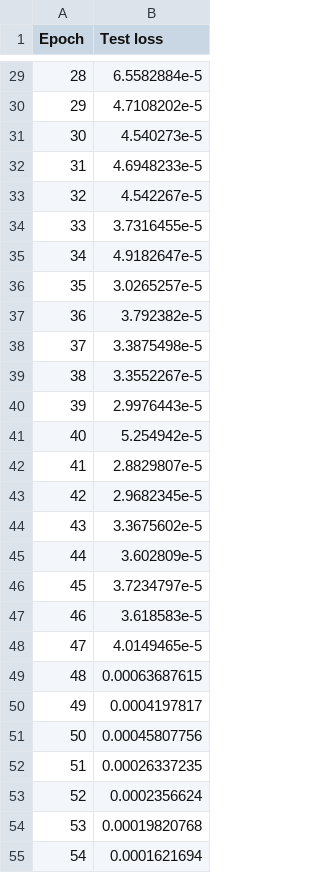
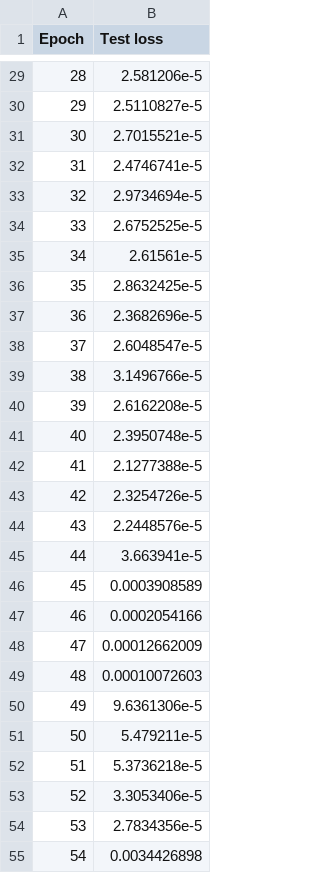
Before and after one commit to marcsgil/structured_light_tomography, a CSV file: Tomography/TrainingLogs/log.csv, drawn as a sheet; only a part is shown, gaps mark what is left out; the diff covers the shown part only.

```diff
--- a/Tomography/TrainingLogs/log.csv
+++ b/Tomography/TrainingLogs/log.csv
@@ -29,27 +29,27 @@ Epoch, Test loss
-28, 6.5582884e-5
-29, 4.7108202e-5
-30, 4.540273e-5
-31, 4.6948233e-5
-32, 4.542267e-5
-33, 3.7316455e-5
-34, 4.9182647e-5
-35, 3.0265257e-5
-36, 3.792382e-5
-37, 3.3875498e-5
-38, 3.3552267e-5
-39, 2.9976443e-5
-40, 5.254942e-5
-41, 2.8829807e-5
-42, 2.9682345e-5
-43, 3.3675602e-5
-44, 3.602809e-5
-45, 3.7234797e-5
-46, 3.618583e-5
-47, 4.0149465e-5
-48, 0.00063687615
-49, 0.0004197817
-50, 0.00045807756
-51, 0.00026337235
-52, 0.0002356624
-53, 0.00019820768
-54, 0.0001621694
+28, 2.581206e-5
+29, 2.5110827e-5
+30, 2.7015521e-5
+31, 2.4746741e-5
+32, 2.9734694e-5
+33, 2.6752525e-5
+34, 2.61561e-5
+35, 2.8632425e-5
+36, 2.3682696e-5
+37, 2.6048547e-5
+38, 3.1496766e-5
+39, 2.6162208e-5
+40, 2.3950748e-5
+41, 2.1277388e-5
+42, 2.3254726e-5
+43, 2.2448576e-5
+44, 3.663941e-5
+45, 0.0003908589
+46, 0.0002054166
+47, 0.00012662009
+48, 0.00010072603
+49, 9.6361306e-5
+50, 5.479211e-5
+51, 5.3736218e-5
+52, 3.3053406e-5
+53, 2.7834356e-5
+54, 0.0034426898
```
Also changed, not shown: 10 removed rows and 34 edited cells elsewhere in this file, 3 other files.
